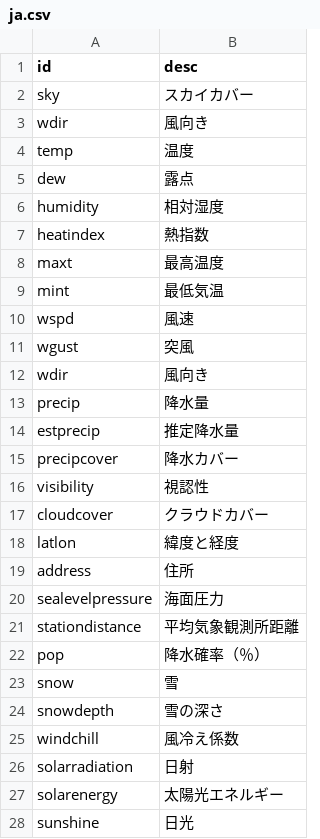
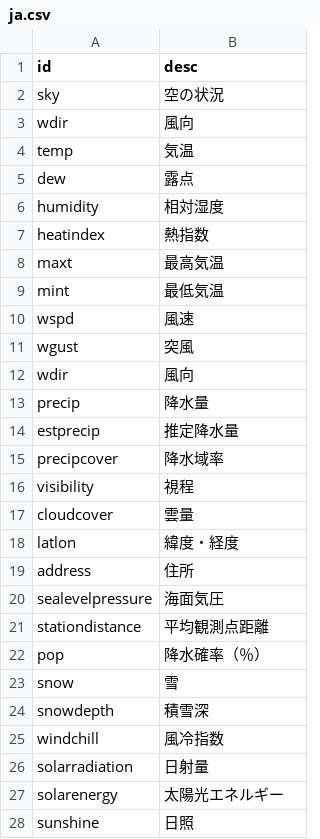
Before and after one commit to visualcrossing/Languages, a CSV file: src/ja.csv, drawn as a sheet; only a part is shown; the diff covers the shown part only.

Commit message:
Update Japanese translations in ja.csv

```diff
--- a/src/ja.csv
+++ b/src/ja.csv
@@ -1,5 +1,5 @@
 id,desc
-sky,スカイカバー
-wdir,風向き
-temp,温度
+sky,空の状況
+wdir,風向
+temp,気温
 dew,露点
@@ -7,3 +7,3 @@ humidity,相対湿度
 heatindex,熱指数
-maxt,最高温度
+maxt,最高気温
 mint,最低気温
@@ -11,18 +11,18 @@ wspd,風速
 wgust,突風
-wdir,風向き
+wdir,風向
 precip,降水量
 estprecip,推定降水量
-precipcover,降水カバー
-visibility,視認性
-cloudcover,クラウドカバー
-latlon,緯度と経度
+precipcover,降水域率
+visibility,視程
+cloudcover,雲量
+latlon,緯度・経度
 address,住所
-sealevelpressure,海面圧力
-stationdistance,平均気象観測所距離
+sealevelpressure,海面気圧
+stationdistance,平均観測点距離
 pop,降水確率（％）
 snow,雪
-snowdepth,雪の深さ
-windchill,風冷え係数
-solarradiation,日射
+snowdepth,積雪深
+windchill,風冷指数
+solarradiation,日射量
 solarenergy,太陽光エネルギー
-sunshine,日光
+sunshine,日照
```
Also changed, not shown: 67 edited cells elsewhere in this file.
